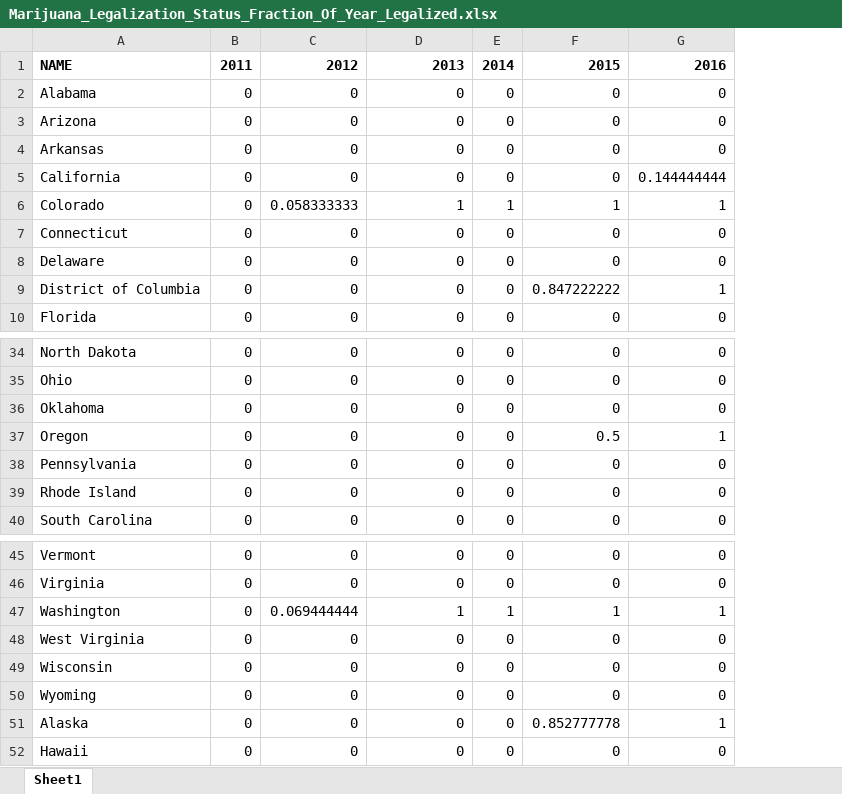
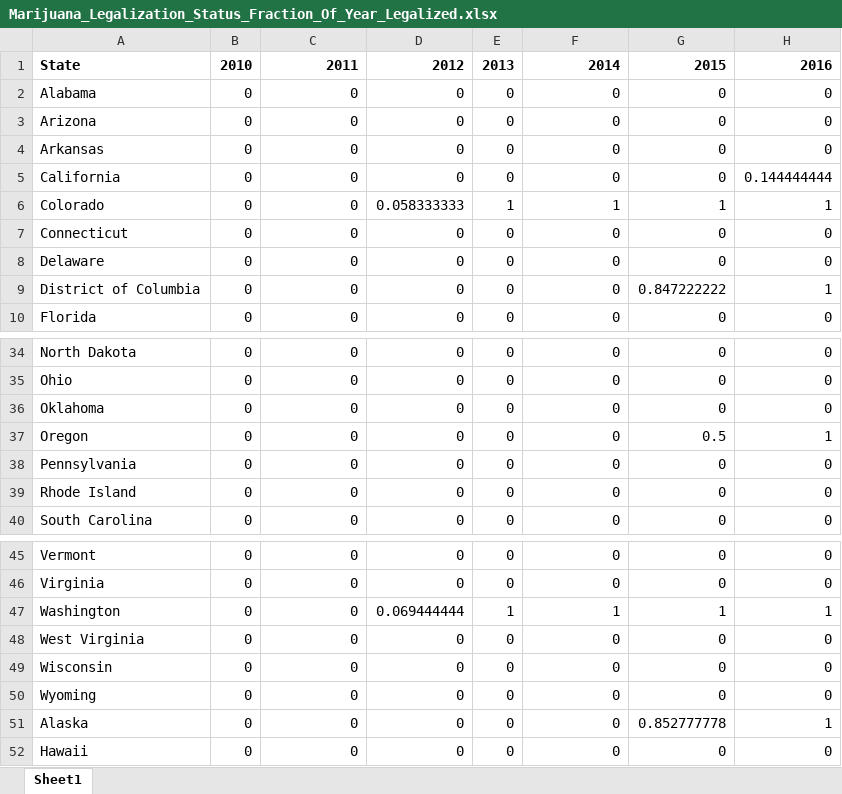
Before and after one commit to jessecwarren/Decriminalization_and_Disparities, an Excel workbook: Marijuana_Legalization_Status_Fraction_Of_Year_Legalized.xlsx, sheet Sheet1, drawn as a sheet; only a part is shown, gaps mark what is left out; values as stored, in another font and other column widths than the file's, no borders; removed rows and columns are numbered as before the commit, all else as after; the diff names each change by its address in the sheet, - before the commit and + after, or states it on an @@ line.

```diff
--- a/Marijuana_Legalization_Status_Fraction_Of_Year_Legalized.xlsx (sheet Sheet1)
+++ b/Marijuana_Legalization_Status_Fraction_Of_Year_Legalized.xlsx (sheet Sheet1)
+column G, rows 2-10: 0 | 0 | 0 | 0 | 1 | 0 | 0 | 0.847222222 | 0; rows 34-40: 0 | 0 | 0 | 0.5 | 0 | 0 | 0; rows 45-52: 0 | 0 | 1 | 0 | 0 | 0 | 0.852777778 | 0
-row 1: NAME | 2011 | 2012 | 2013 | 2014 | 2015 | 2016
+row 1: State | 2010 | 2011 | 2012 | 2013 | 2014 | 2015 | 2016
-C6: 0.058333333
+C6: 0
-D6: 1
+D6: 0.058333333
-F9: 0.847222222
+F9: 0
-F37: 0.5
+F37: 0
-C47: 0.069444444
+C47: 0
-D47: 1
+D47: 0.069444444
-F51: 0.852777778
+F51: 0
```
Also changed, not shown: Marijuana_Legalization_Status_One_Equals_Any_Legalization_In_Year.xlsx, Marijuana_Legalization_Status_One_Equals_Legalization_Entire_Year.xlsx, 1 other file.
